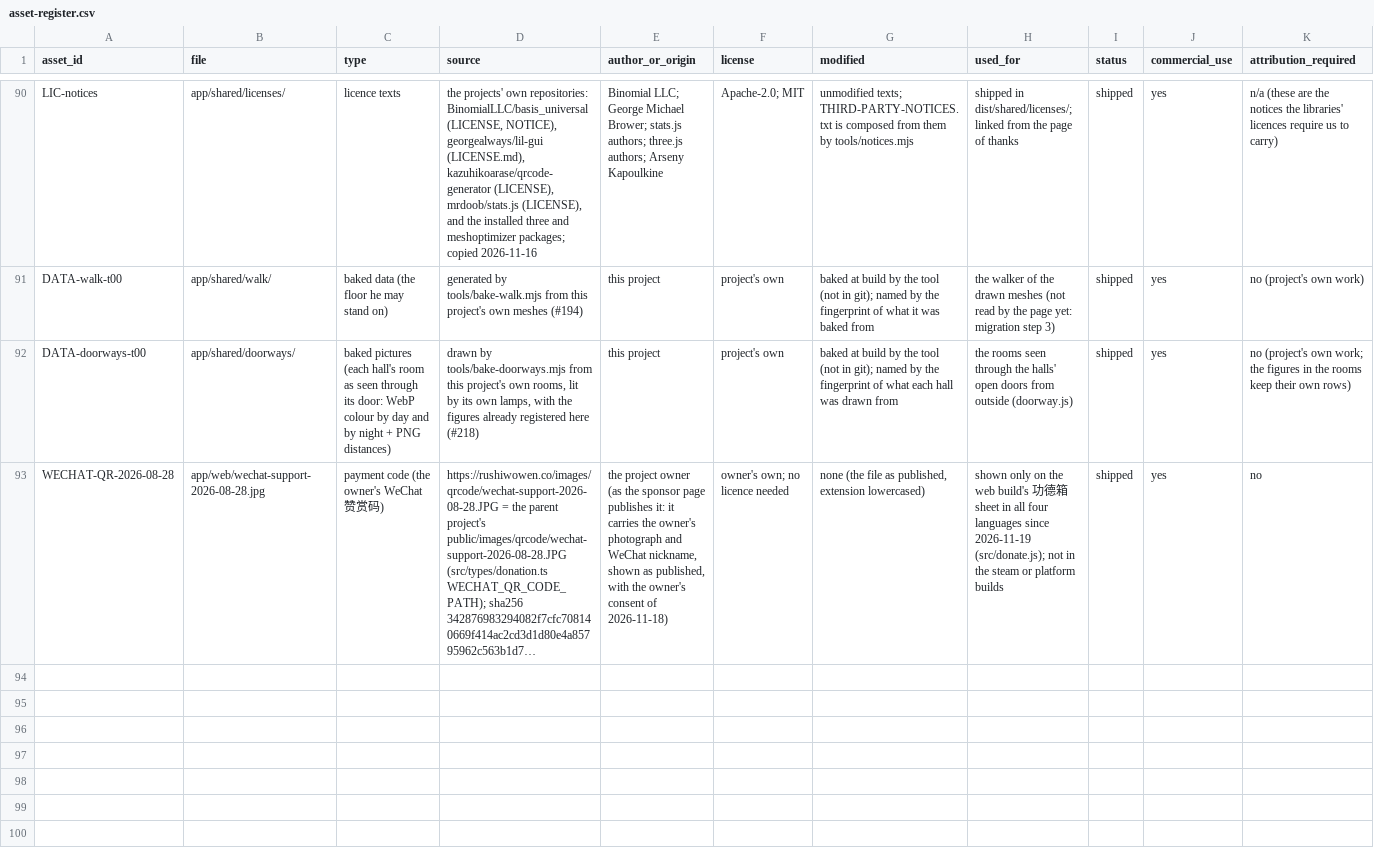
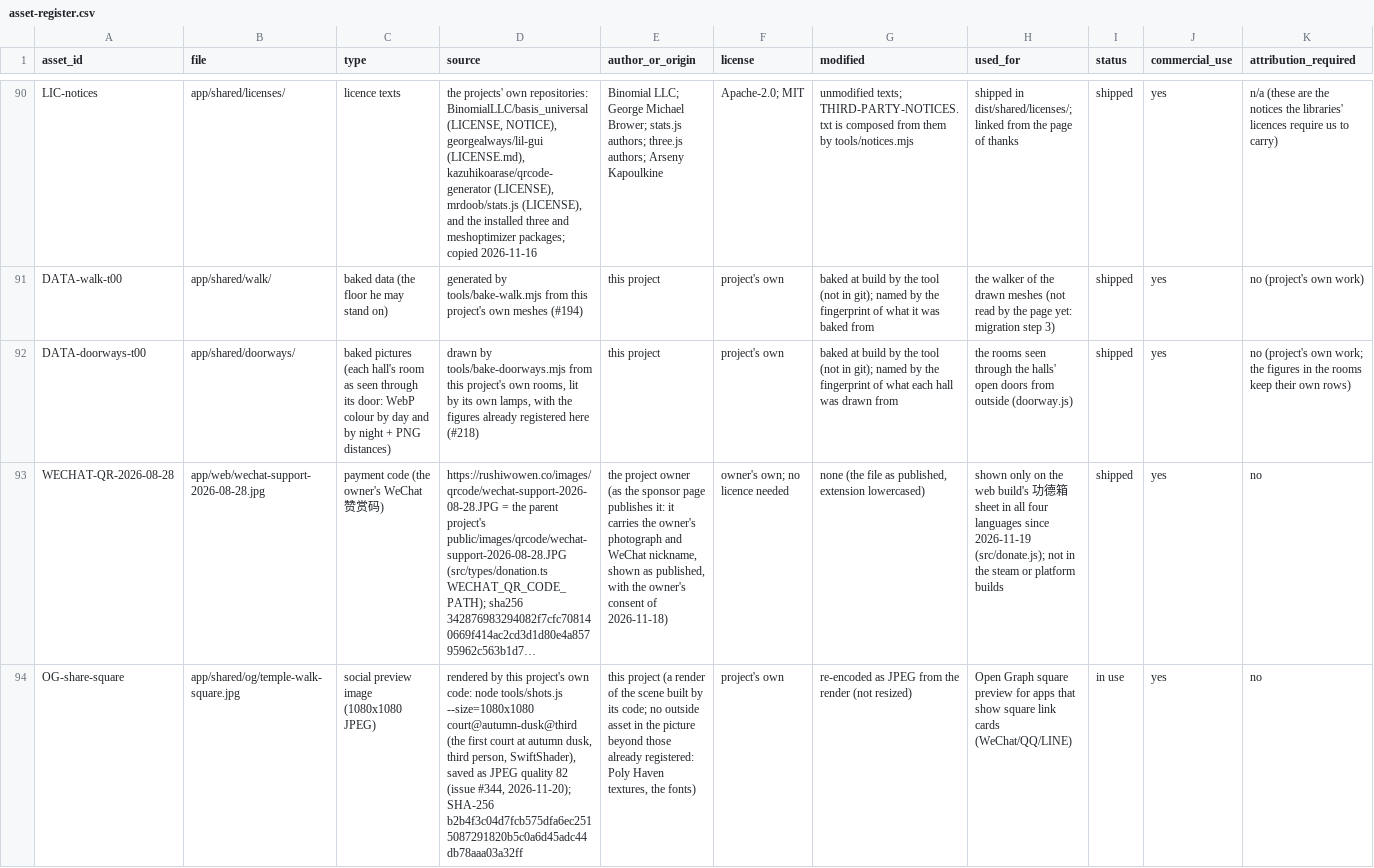
Before and after one commit to bolechen/temple-walk, a CSV file: docs/t00/asset-register.csv, drawn as a sheet; only a part is shown, gaps mark what is left out; long unchanged cells end in …; rows hold the shown columns only; the diff names each change by its address in the sheet, - before the commit and + after, or states it on an @@ line.

```diff
--- a/docs/t00/asset-register.csv
+++ b/docs/t00/asset-register.csv
+row 94: OG-share-square | app/shared/og/temple-walk-square.jpg | social preview image (1080x1080 JPEG) | rendered by this project's own code: node tools/shots.js --size=1080x1080 court@autumn-dusk@third (the first court at autumn dusk, third person, SwiftShader), saved as JPEG quality 82 (issue #344, 2026-11-20); SHA-256 b2b4f3c04d7fcb575dfa6ec2515087291820b5c0a6d45adc44db78aaa03a32ff | this project (a render of the scene built by its code; no outside asset in the picture beyond those already registered: Poly Haven textures, the fonts) | project's own | re-encoded as JPEG from the render (not resized) | Open Graph square preview for apps that show square link cards (WeChat/QQ/LINE) | in use | yes | no
```
Also changed, not shown: 33 other files.
